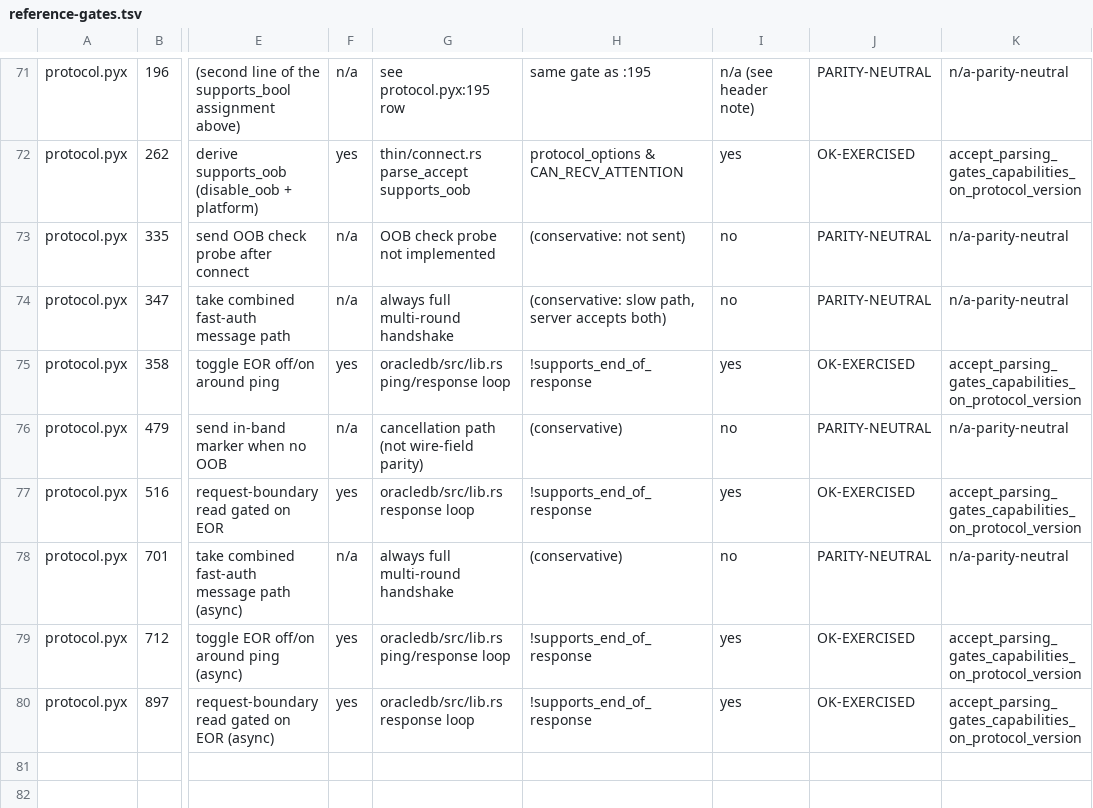
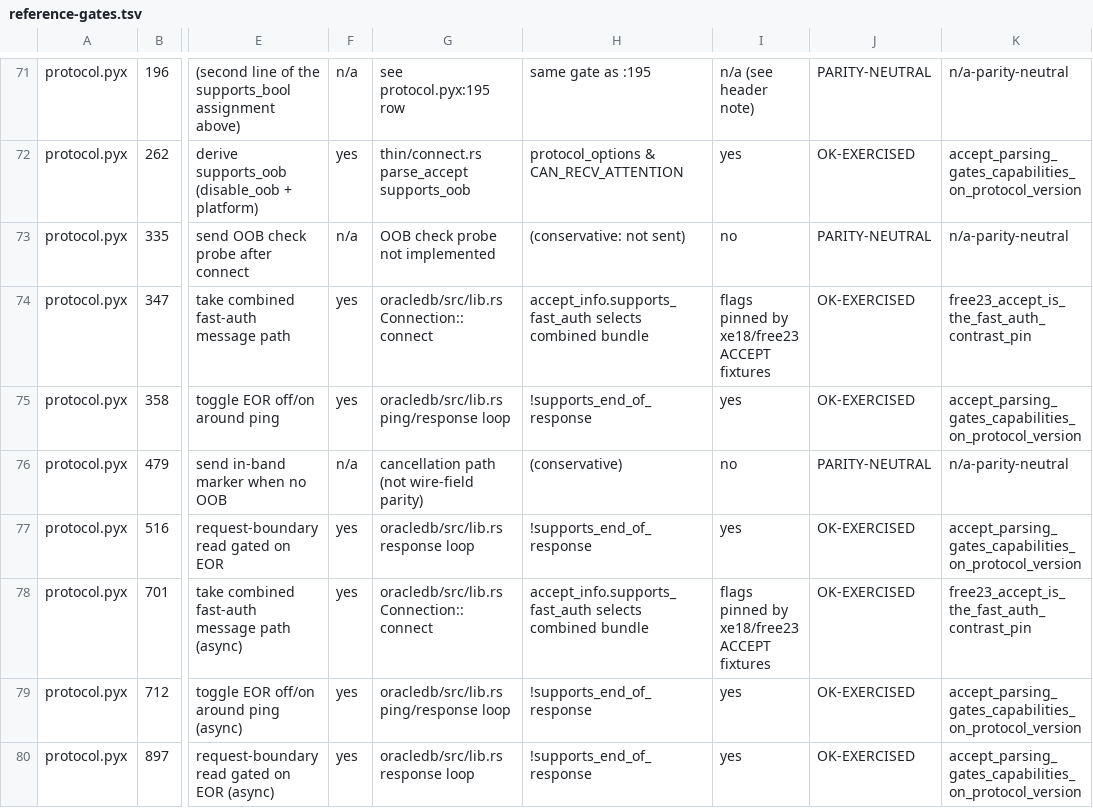
Before and after one commit to MuhDur/rust-oracledb, a TSV file: docs/reference-gates.tsv, drawn as a sheet; only a part is shown, gaps mark what is left out; the diff names each change by its address in the sheet, - before the commit and + after, or states it on an @@ line.

Commit message:
feat(parity): add offline 19c capability ledger

```diff
--- a/docs/reference-gates.tsv
+++ b/docs/reference-gates.tsv
-F74: n/a
+F74: yes
-G74: always full multi-round handshake
+G74: oracledb/src/lib.rs Connection::connect
-H74: (conservative: slow path, server accepts both)
+H74: accept_info.supports_fast_auth selects combined bundle
-I74: no
+I74: flags pinned by xe18/free23 ACCEPT fixtures
-J74: PARITY-NEUTRAL
+J74: OK-EXERCISED
-K74: n/a-parity-neutral
+K74: free23_accept_is_the_fast_auth_contrast_pin
-F78: n/a
+F78: yes
-G78: always full multi-round handshake
+G78: oracledb/src/lib.rs Connection::connect
-H78: (conservative)
+H78: accept_info.supports_fast_auth selects combined bundle
-I78: no
+I78: flags pinned by xe18/free23 ACCEPT fixtures
-J78: PARITY-NEUTRAL
+J78: OK-EXERCISED
-K78: n/a-parity-neutral
+K78: free23_accept_is_the_fast_auth_contrast_pin
```
Also changed, not shown: 7 other files.
